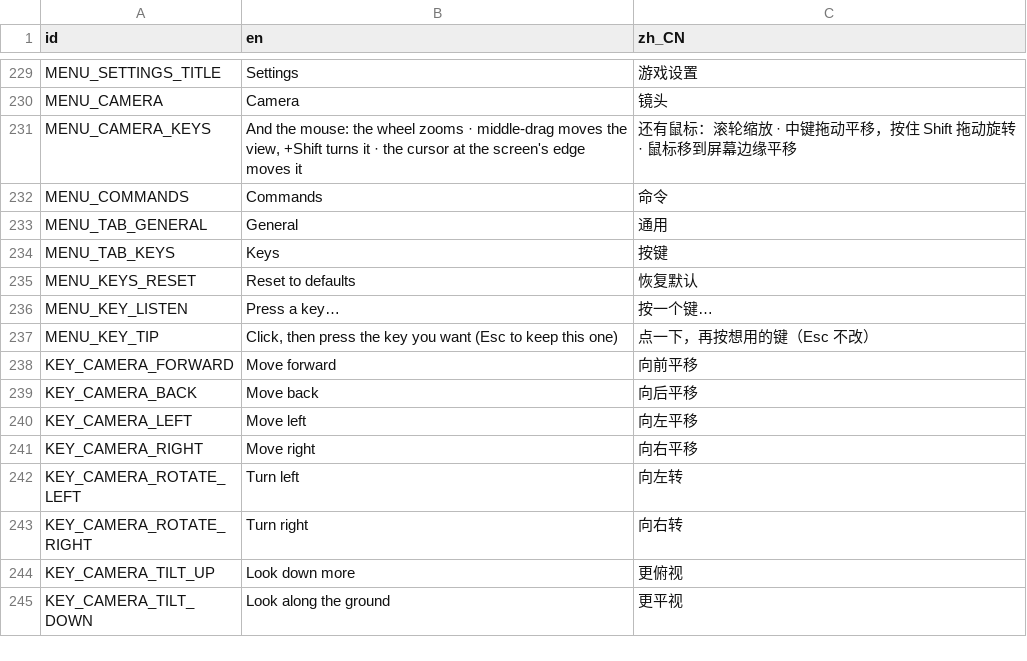
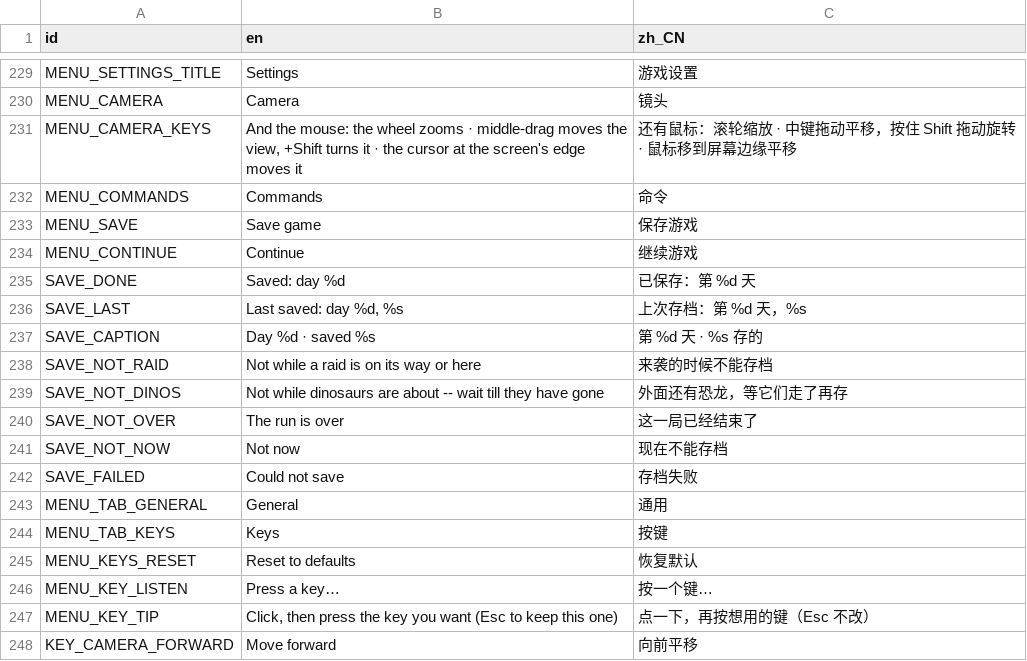
Before and after one commit to kcokz/dino-td, a CSV file: translations/strings.csv, drawn as a sheet; only a part is shown, gaps mark what is left out; the shorter side is filled out with more unchanged rows; the diff names each change by its address in the sheet, - before the commit and + after, or states it on an @@ line.

```diff
--- a/translations/strings.csv
+++ b/translations/strings.csv
+row 233: MENU_SAVE | Save game | 保存游戏
+row 234: MENU_CONTINUE | Continue | 继续游戏
+row 235: SAVE_DONE | Saved: day %d | 已保存：第 %d 天
+row 236: SAVE_LAST | Last saved: day %d, %s | 上次存档：第 %d 天，%s
+row 237: SAVE_CAPTION | Day %d · saved %s | 第 %d 天 · %s 存的
+row 238: SAVE_NOT_RAID | Not while a raid is on its way or here | 来袭的时候不能存档
+row 239: SAVE_NOT_DINOS | Not while dinosaurs are about -- wait till they have gone | 外面还有恐龙，等它们走了再存
+row 240: SAVE_NOT_OVER | The run is over | 这一局已经结束了
+row 241: SAVE_NOT_NOW | Not now | 现在不能存档
+row 242: SAVE_FAILED | Could not save | 存档失败
```
Also changed, not shown: 15 other files.
